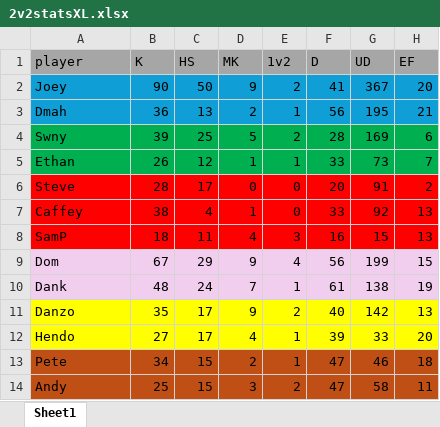
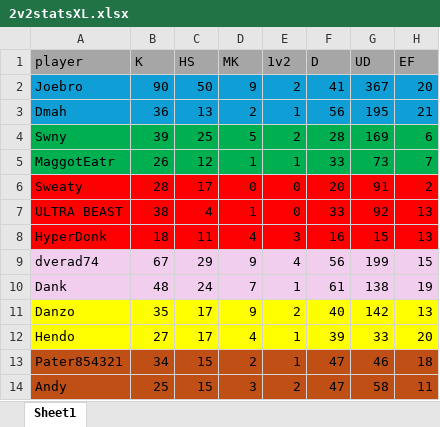
Before and after one commit to PatrickBrady7/broys2v2bot, an Excel workbook: 2v2statsXL.xlsx, sheet Sheet1, drawn as a sheet; only a part is shown; values as stored, in another font and other column widths than the file's, no borders; charts and pictures not drawn; the diff names each change by its address in the sheet, - before the commit and + after, or states it on an @@ line.

Commit message:
Add files via upload
calling a hyperdonk masterclass now

```diff
--- a/2v2statsXL.xlsx (sheet Sheet1)
+++ b/2v2statsXL.xlsx (sheet Sheet1)
-A2 (player): Joey
+A2 (player): Joebro
-A5 (player): Ethan
+A5 (player): MaggotEatr
-A6 (player): Steve
+A6 (player): Sweaty
-A7 (player): Caffey
+A7 (player): ULTRA BEAST
-A8 (player): SamP
+A8 (player): HyperDonk
-A9 (player): Dom
+A9 (player): dverad74
-A13 (player): Pete
+A13 (player): Pater854321
```
Also changed, not shown: 2v2statsLeagueXL.xlsx, 4 other files.
